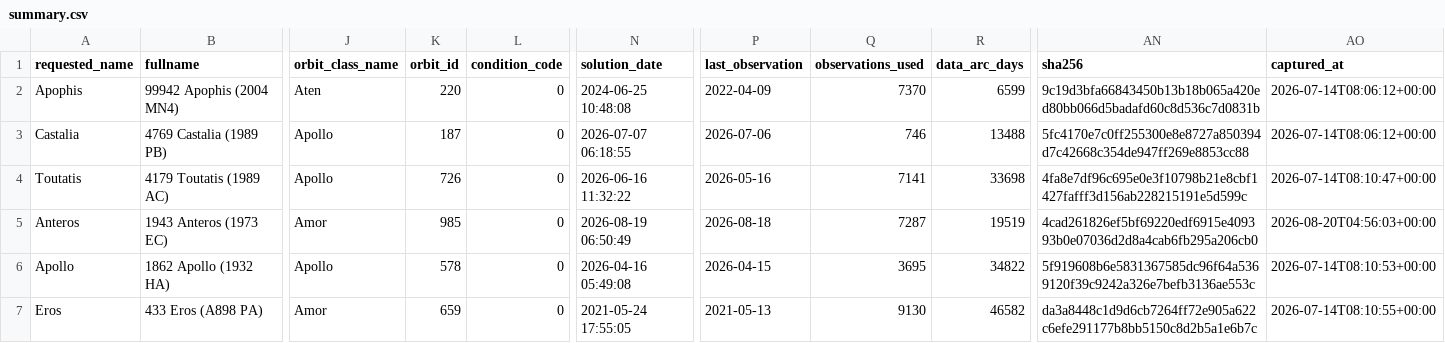
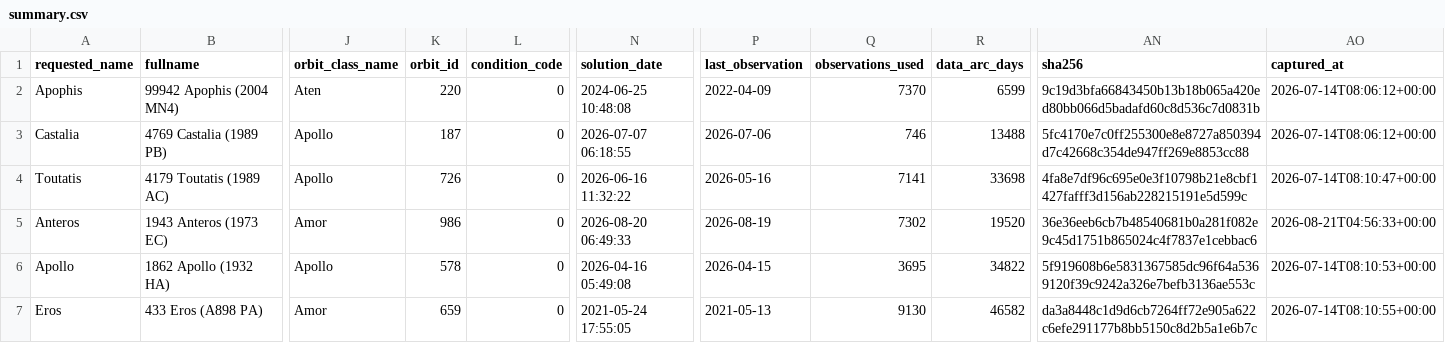
Before and after one commit to achillesromer-coder/Data, a CSV file: data/jpl/sbdb/latest/summary.csv, drawn as a sheet; only a part is shown, gaps mark what is left out; the diff names each change by its address in the sheet, - before the commit and + after, or states it on an @@ line.

```diff
--- a/data/jpl/sbdb/latest/summary.csv
+++ b/data/jpl/sbdb/latest/summary.csv
-K5 (orbit_id): 985
+K5 (orbit_id): 986
-N5 (solution_date): 2026-08-19 06:50:49
+N5 (solution_date): 2026-08-20 06:49:33
-P5 (last_observation): 2026-08-18
+P5 (last_observation): 2026-08-19
-Q5 (observations_used): 7287
+Q5 (observations_used): 7302
-R5 (data_arc_days): 19519
+R5 (data_arc_days): 19520
-AN5 (sha256): 4cad261826ef5bf69220edf6915e409393b0e07036d2d8a4cab6fb295a206cb0
+AN5 (sha256): 36e36eeb6cb7b48540681b0a281f082e9c45d1751b865024c4f7837e1cebbac6
-AO5 (captured_at): 2026-08-20T04:56:03+00:00
+AO5 (captured_at): 2026-08-21T04:56:33+00:00
```
Also changed, not shown: data/jpl/horizons/latest/summary.csv, data/jpl/neighbours/horizons/latest/summary.csv, 29 other files.
